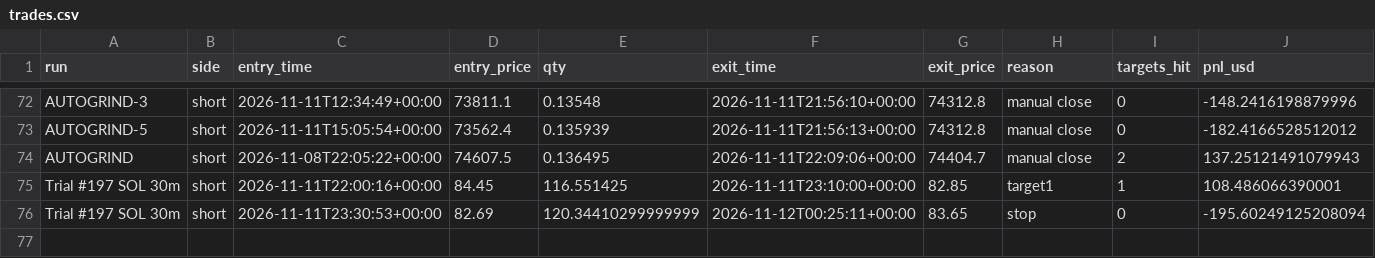
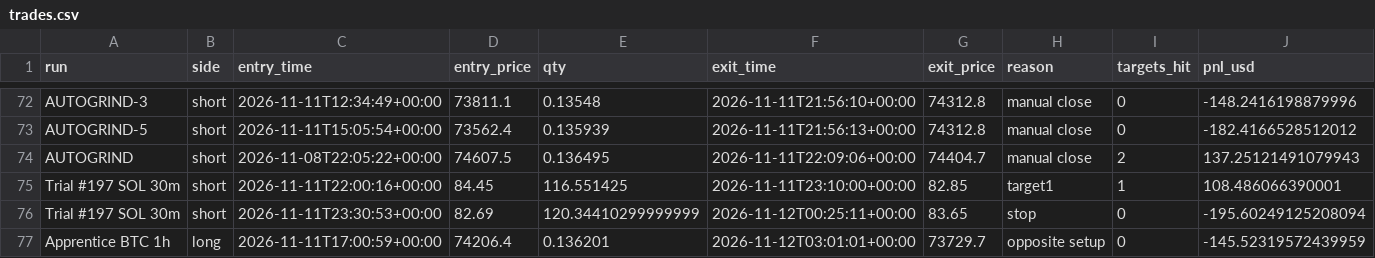
Before and after one commit to ethangoebel1499-jpg/Claude, a CSV file: paper_trades/trades.csv, drawn as a sheet; only a part is shown, gaps mark what is left out; rows hold the shown columns only; the diff names each change by its address in the sheet, - before the commit and + after, or states it on an @@ line.

```diff
--- a/paper_trades/trades.csv
+++ b/paper_trades/trades.csv
+row 77: Apprentice BTC 1h | long | 2026-11-11T17:00:59+00:00 | 74206.4 | 0.136201 | 2026-11-12T03:01:01+00:00 | 73729.7 | opposite setup | 0 | -145.52319572439959
```
Also changed, not shown: paper_trades/equity.csv, paper_trades/events.csv, 3 other files.
